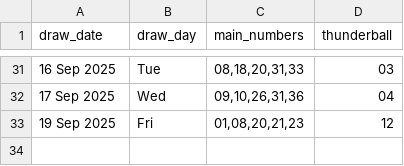
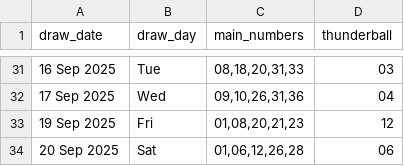
Before and after one commit to Kwill3/lottery_historical_data, a CSV file: data/derived-csv/thunderball.csv, drawn as a sheet; only a part is shown, gaps mark what is left out.

```diff
--- a/data/derived-csv/thunderball.csv
+++ b/data/derived-csv/thunderball.csv
@@ -33 +33,2 @@ draw_date,draw_day,main_numbers,thunderball
 19 Sep 2025,Fri,"01,08,20,21,23",12
+20 Sep 2025,Sat,"01,06,12,26,28",06
```
Also changed, not shown: data/derived-csv/lotto.csv.
